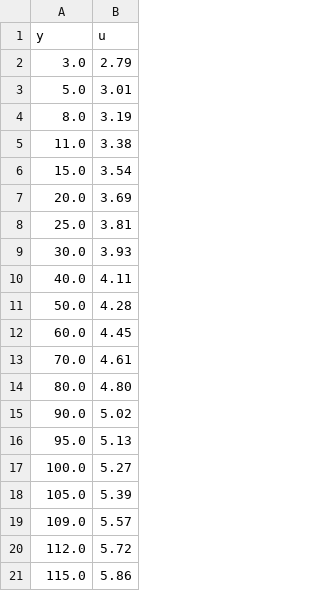
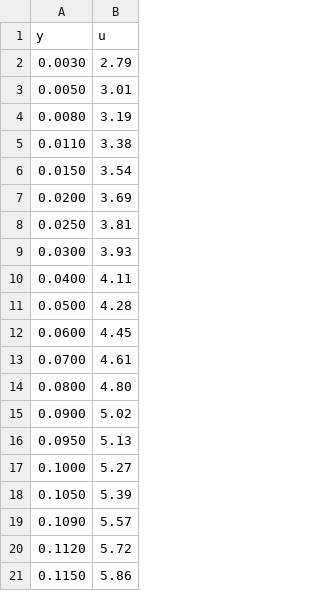
Before and after one commit to atrettel/sheardata, a CSV file: data/R1956001/series_4_station_3.csv, drawn as a sheet; the diff names each change by its address in the sheet, - before the commit and + after, or states it on an @@ line.

```diff
--- a/data/R1956001/series_4_station_3.csv
+++ b/data/R1956001/series_4_station_3.csv
-A2 (y): 3.0
+A2 (y): 0.0030
-A3 (y): 5.0
+A3 (y): 0.0050
-A4 (y): 8.0
+A4 (y): 0.0080
-A5 (y): 11.0
+A5 (y): 0.0110
-A6 (y): 15.0
+A6 (y): 0.0150
-A7 (y): 20.0
+A7 (y): 0.0200
-A8 (y): 25.0
+A8 (y): 0.0250
-A9 (y): 30.0
+A9 (y): 0.0300
-A10 (y): 40.0
+A10 (y): 0.0400
-A11 (y): 50.0
+A11 (y): 0.0500
-A12 (y): 60.0
+A12 (y): 0.0600
-A13 (y): 70.0
+A13 (y): 0.0700
-A14 (y): 80.0
+A14 (y): 0.0800
-A15 (y): 90.0
+A15 (y): 0.0900
-A16 (y): 95.0
+A16 (y): 0.0950
-A17 (y): 100.0
+A17 (y): 0.1000
-A18 (y): 105.0
+A18 (y): 0.1050
-A19 (y): 109.0
+A19 (y): 0.1090
-A20 (y): 112.0
+A20 (y): 0.1120
-A21 (y): 115.0
+A21 (y): 0.1150
```
Also changed, not shown: data/R1956001/series_3_pitot_tubes.csv, data/R1956001/series_4_station_1.csv, 2 other files.
